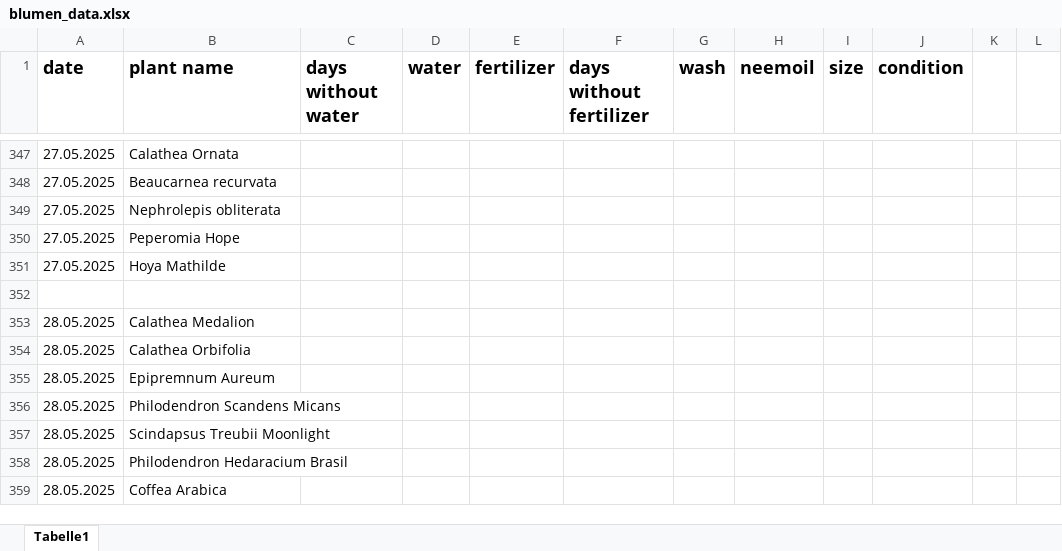
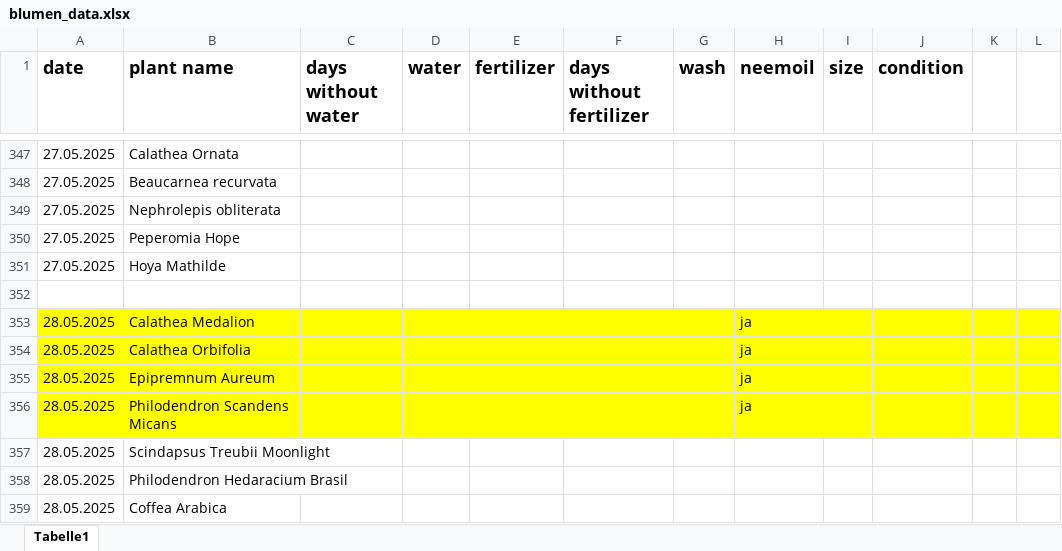
Before and after one commit to Iakithega/blumn, an Excel workbook: data/blumen_data.xlsx, sheet Tabelle1, drawn as a sheet; only a part is shown, gaps mark what is left out; values as stored, in another font and other column widths than the file's, no borders; the diff covers the shown part only; the diff names each change by its address in the sheet, - before the commit and + after, or states it on an @@ line.

```diff
--- a/data/blumen_data.xlsx (sheet Tabelle1)
+++ b/data/blumen_data.xlsx (sheet Tabelle1)
-A353:L356 fill: none
+A353:L356 fill: #FFFF00
-H353:H356 (neemoil): (empty)
+H353:H356 (neemoil): ja
```
Also changed, not shown: 270 added rows elsewhere in this sheet.
